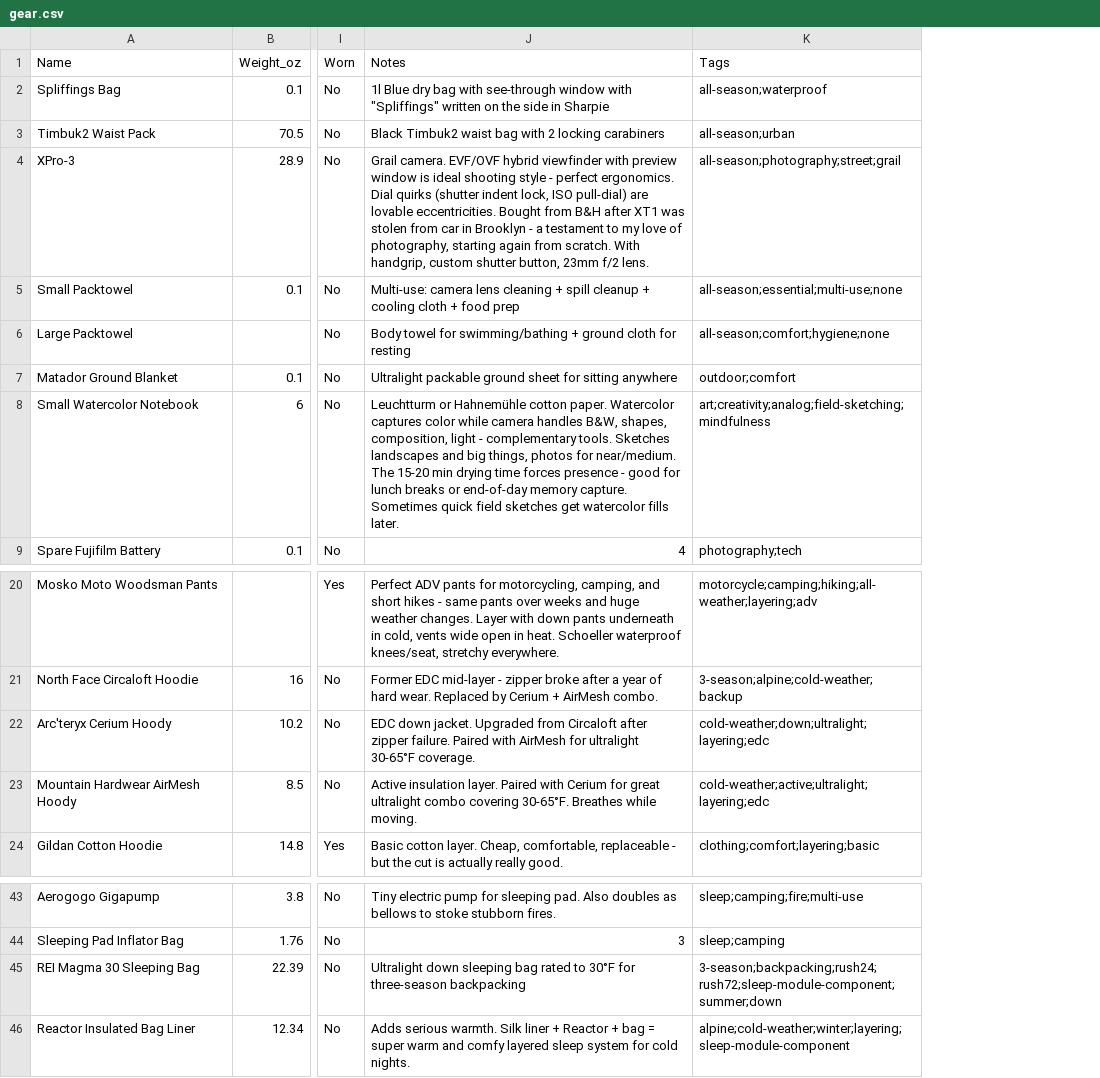
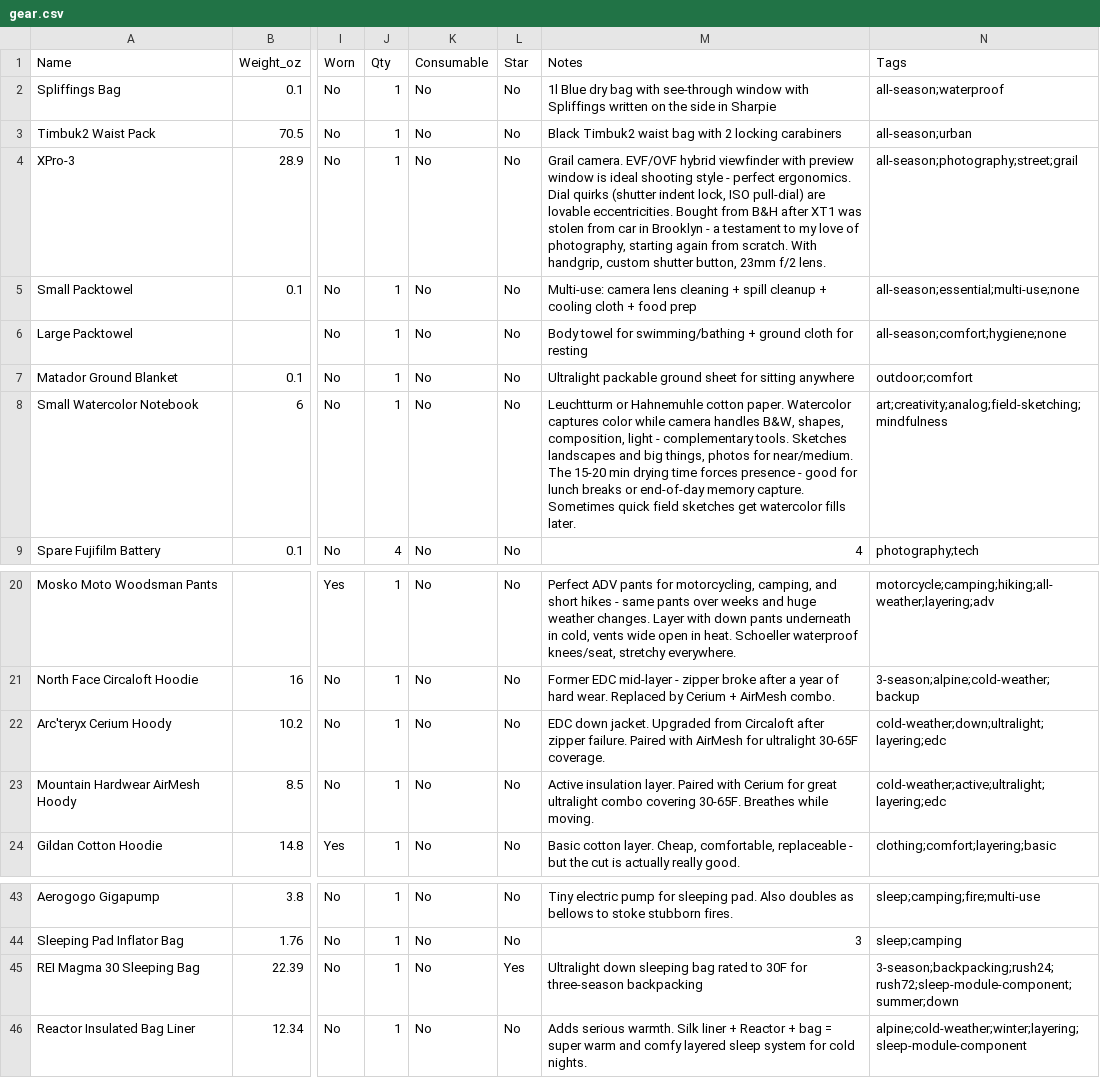
Before and after one commit to ejfox/website2, a CSV file: data/gear.csv, drawn as a sheet; only a part is shown, gaps mark what is left out; addresses are those after the commit; the diff names each change by its address in the sheet, - before the commit and + after, or states it on an @@ line.

```diff
--- a/data/gear.csv
+++ b/data/gear.csv
+column J (Qty), rows 2-9: 1 | 1 | 1 | 1 | 1 | 1 | 1 | 4; rows 20-24: all 1; rows 43-46: all 1
+column K (Consumable), rows 2-9: all No; rows 20-24: all No; rows 43-46: all No
+column L (Star), rows 2-9: all No; rows 20-24: all No; rows 43-46: No | No | Yes | No
-M2 (Notes): …window with "Spliffings" written on…
+M2 (Notes): …window with Spliffings written on…
-M8 (Notes): Leuchtturm or Hahnemühle cotton paper.…
+M8 (Notes): Leuchtturm or Hahnemuhle cotton paper.…
-M22 (Notes): …for ultralight 30-65°F coverage.
+M22 (Notes): …for ultralight 30-65F coverage.
-M23 (Notes): …combo covering 30-65°F. Breathes while…
+M23 (Notes): …combo covering 30-65F. Breathes while…
-M45 (Notes): …rated to 30°F for three-season…
+M45 (Notes): …rated to 30F for three-season…
```
Also changed, not shown: 4 other files.
